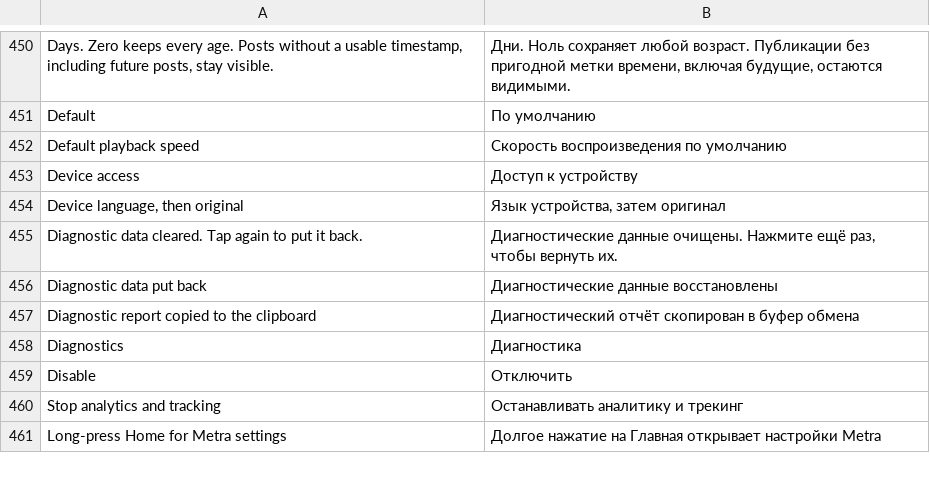
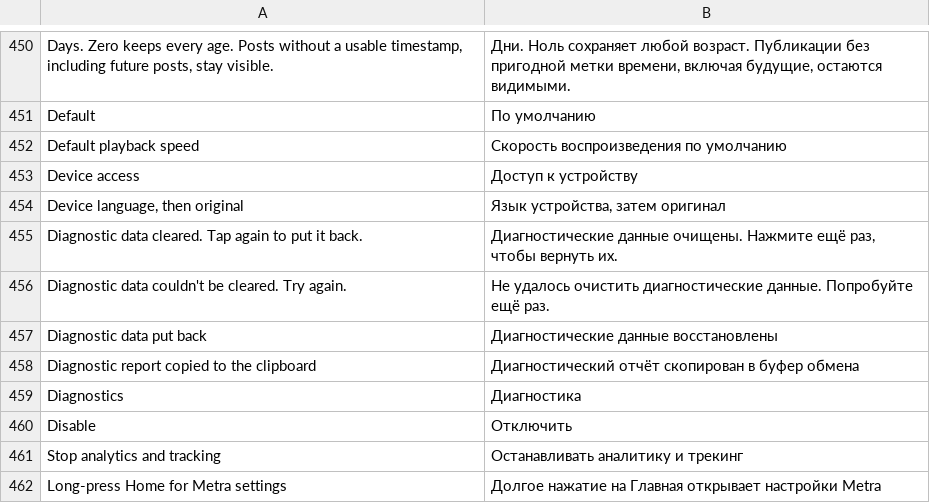
Before and after one commit to icysymmetra/tiktok-patches-for-morphe, a TSV file: extensions/tiktok/src/main/l10n/ru.tsv, drawn as a sheet; only a part is shown, gaps mark what is left out.

Commit message:
feat(Diagnostics): add bounded recovery reports for startup failures

```diff
--- a/extensions/tiktok/src/main/l10n/ru.tsv
+++ b/extensions/tiktok/src/main/l10n/ru.tsv
@@ -455,2 +455,3 @@ Device language, then original	Язык устройства, затем ори
 Diagnostic data cleared. Tap again to put it back.	Диагностические данные очищены. Нажмите ещё раз, чтобы вернуть их.
+Diagnostic data couldn't be cleared. Try again.	Не удалось очистить диагностические данные. Попробуйте ещё раз.
 Diagnostic data put back	Диагностические данные восстановлены
```
Also changed, not shown: extensions/tiktok/src/main/l10n/az.tsv, extensions/tiktok/src/main/l10n/de.tsv, 28 other files.
